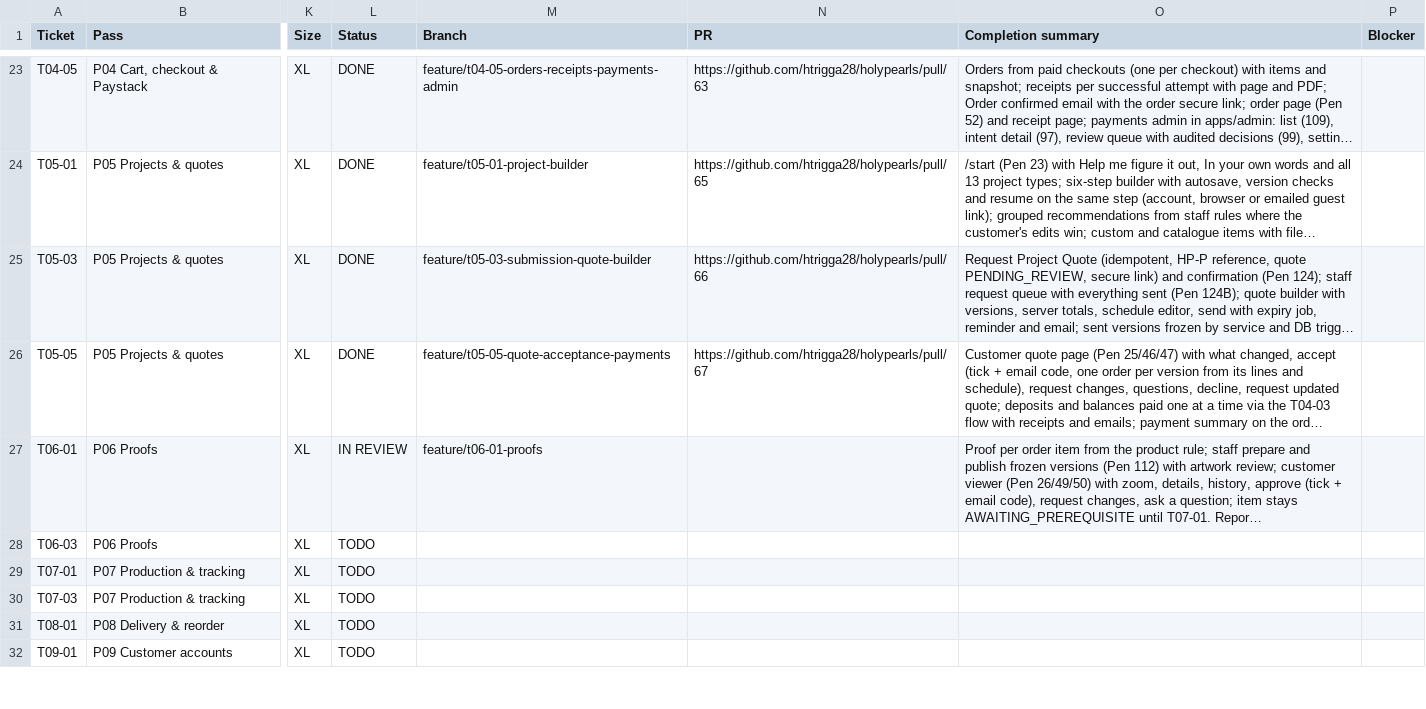
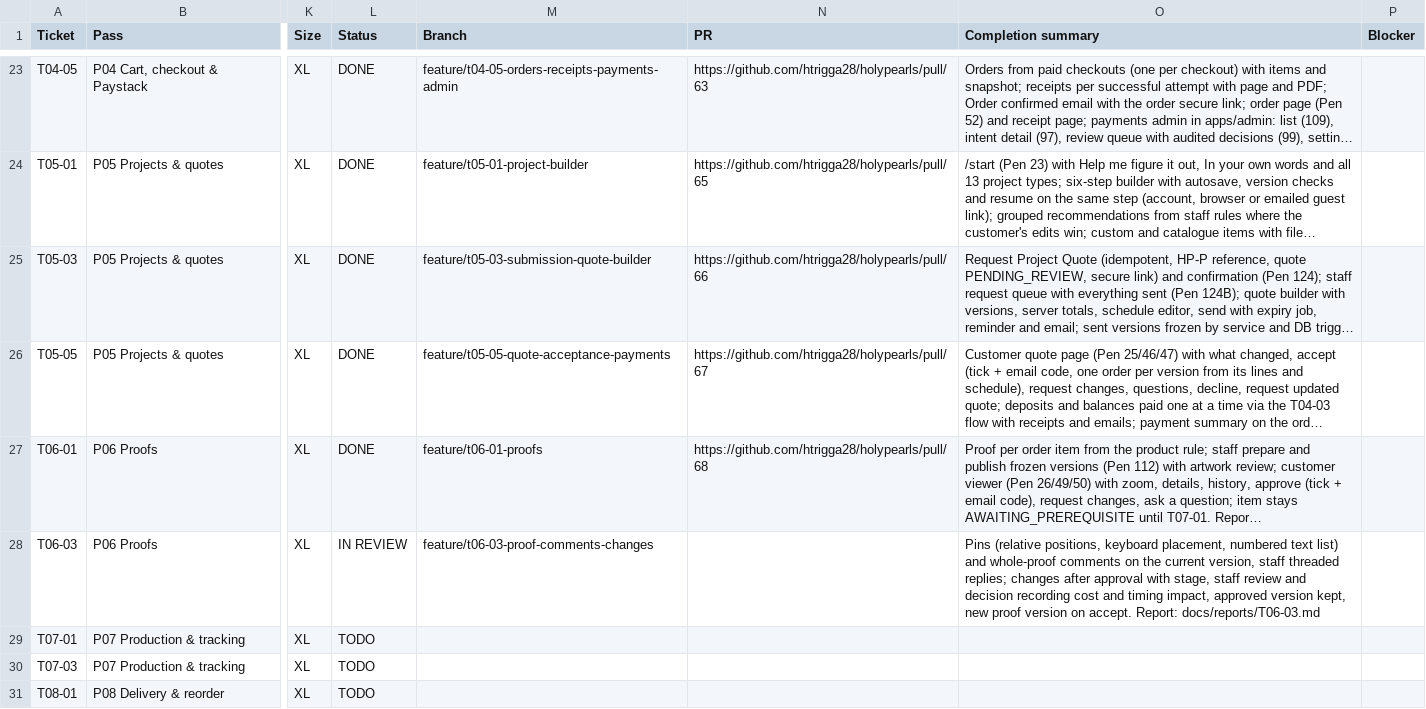
Before and after one commit to holyworthh/holypearls, a CSV file: docs/tracker/TICKETS.csv, drawn as a sheet; only a part is shown, gaps mark what is left out; the shorter side is filled out with more unchanged rows; long unchanged cells end in …; the diff names each change by its address in the sheet, - before the commit and + after, or states it on an @@ line.

Commit message:
feat(t06-03): proof pins, comments and changes after approval

```diff
--- a/docs/tracker/TICKETS.csv
+++ b/docs/tracker/TICKETS.csv
-L27 (Status): IN REVIEW
+L27 (Status): DONE
-N27 (PR): (empty)
+N27 (PR): https://github.com/htrigga28/holypearls/pull/68
-L28 (Status): TODO
+L28 (Status): IN REVIEW
-M28 (Branch): (empty)
+M28 (Branch): feature/t06-03-proof-comments-changes
-O28 (Completion summary): (empty)
+O28 (Completion summary): Pins (relative positions, keyboard placement, numbered text list) and whole-proof comments on the current version, staff threaded replies; changes after approval with stage, staff review and decision recording cost and timing impact, approved version kept, new proof version on accept. Report: docs/reports/T06-03.md
```
Also changed, not shown: 19 other files.
